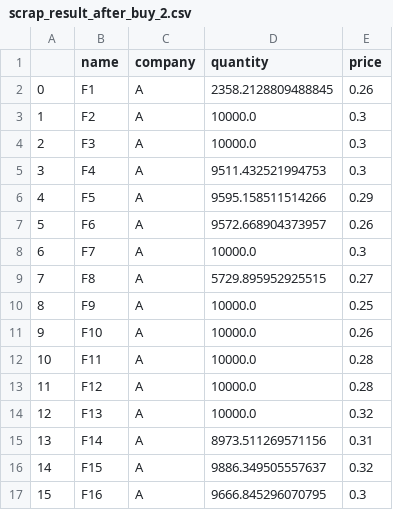
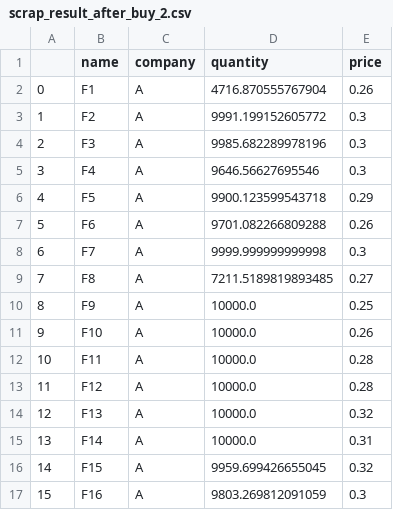
Before and after one commit to EmbeddedAndMore/BuyList_Simulation, a CSV file: scrap_result_after_buy_2.csv, drawn as a sheet.

```diff
--- a/scrap_result_after_buy_2.csv
+++ b/scrap_result_after_buy_2.csv
@@ -1,10 +1,10 @@
 ,name,company,quantity,price
-0,F1,A,2358.2128809488845,0.26
-1,F2,A,10000.0,0.3
-2,F3,A,10000.0,0.3
-3,F4,A,9511.432521994753,0.3
-4,F5,A,9595.158511514266,0.29
-5,F6,A,9572.668904373957,0.26
-6,F7,A,10000.0,0.3
-7,F8,A,5729.895952925515,0.27
+0,F1,A,4716.870555767904,0.26
+1,F2,A,9991.199152605772,0.3
+2,F3,A,9985.682289978196,0.3
+3,F4,A,9646.56627695546,0.3
+4,F5,A,9900.123599543718,0.29
+5,F6,A,9701.082266809288,0.26
+6,F7,A,9999.999999999998,0.3
+7,F8,A,7211.5189819893485,0.27
 8,F9,A,10000.0,0.25
@@ -14,4 +14,4 @@
 12,F13,A,10000.0,0.32
-13,F14,A,8973.511269571156,0.31
-14,F15,A,9886.349505557637,0.32
-15,F16,A,9666.845296070795,0.3
+13,F14,A,10000.0,0.31
+14,F15,A,9959.699426655045,0.32
+15,F16,A,9803.269812091059,0.3
```
Also changed, not shown: scrap_result_after_buy_1.csv, scrap_result_after_buy_3.csv, 21 other files.
